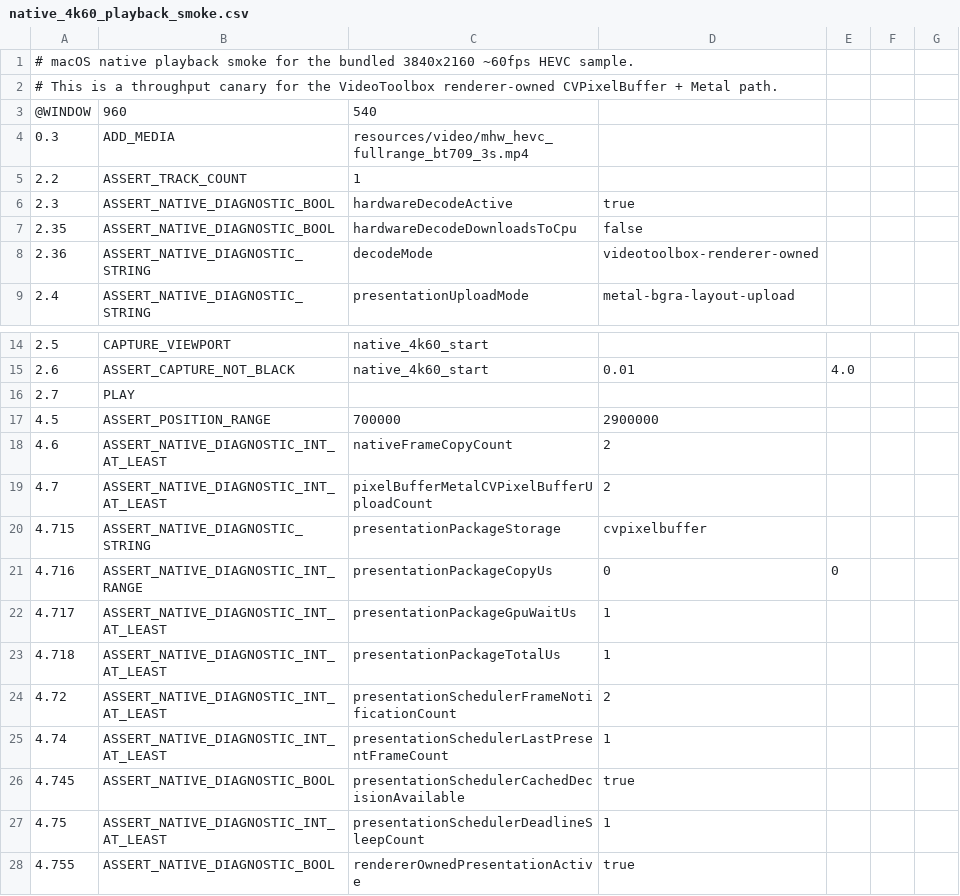
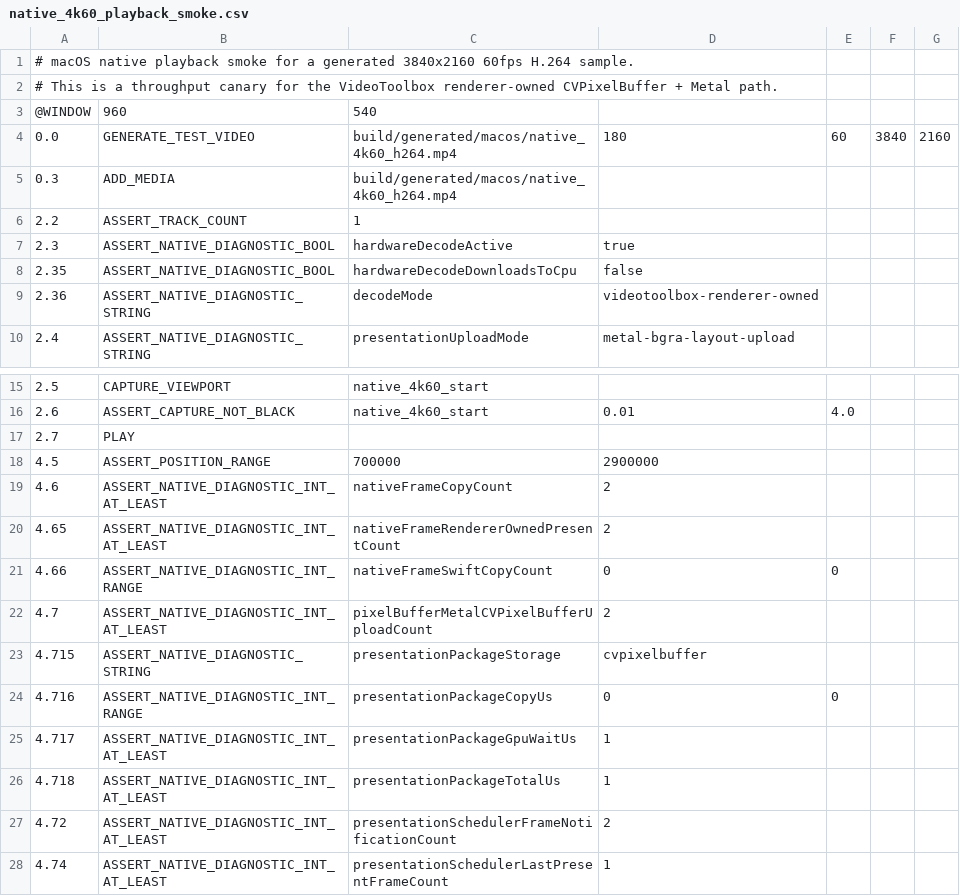
Before and after one commit to Nakiha/VoidPlayer, a CSV file: ui_tests/macos/native_4k60_playback_smoke.csv, drawn as a sheet; only a part is shown, gaps mark what is left out; the shorter side is filled out with more unchanged rows.

```diff
--- a/ui_tests/macos/native_4k60_playback_smoke.csv
+++ b/ui_tests/macos/native_4k60_playback_smoke.csv
@@ -1,5 +1,6 @@
-# macOS native playback smoke for the bundled 3840x2160 ~60fps HEVC sample.
+# macOS native playback smoke for a generated 3840x2160 60fps H.264 sample.
 # This is a throughput canary for the VideoToolbox renderer-owned CVPixelBuffer + Metal path.
 @WINDOW, 960, 540
-0.3, ADD_MEDIA, resources/video/mhw_hevc_fullrange_bt709_3s.mp4
+0.0, GENERATE_TEST_VIDEO, build/generated/macos/native_4k60_h264.mp4, 180, 60, 3840, 2160
+0.3, ADD_MEDIA, build/generated/macos/native_4k60_h264.mp4
 2.2, ASSERT_TRACK_COUNT, 1
@@ -18,2 +19,4 @@
 4.6, ASSERT_NATIVE_DIAGNOSTIC_INT_AT_LEAST, nativeFrameCopyCount, 2
+4.65, ASSERT_NATIVE_DIAGNOSTIC_INT_AT_LEAST, nativeFrameRendererOwnedPresentCount, 2
+4.66, ASSERT_NATIVE_DIAGNOSTIC_INT_RANGE, nativeFrameSwiftCopyCount, 0, 0
 4.7, ASSERT_NATIVE_DIAGNOSTIC_INT_AT_LEAST, pixelBufferMetalCVPixelBufferUploadCount, 2
```
Also changed, not shown: ui_tests/macos/native_direct_copy_fallback_smoke.csv, ui_tests/macos/native_facade_smoke.csv, 3 other files.
